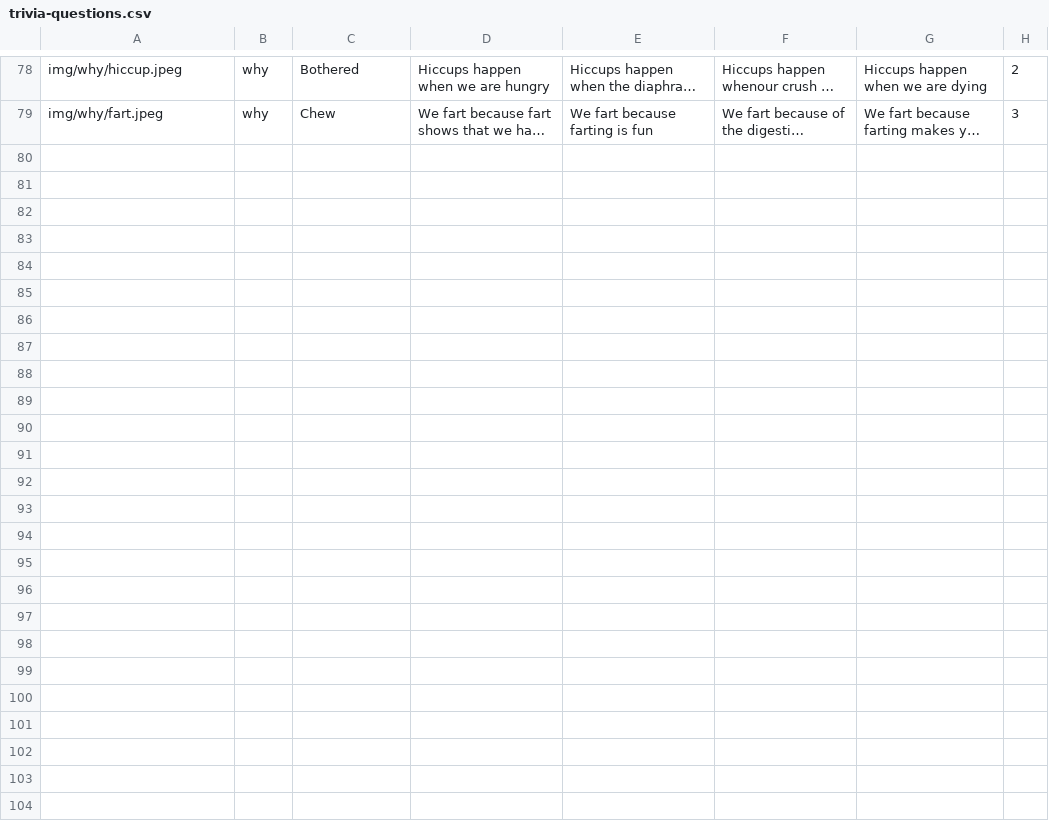
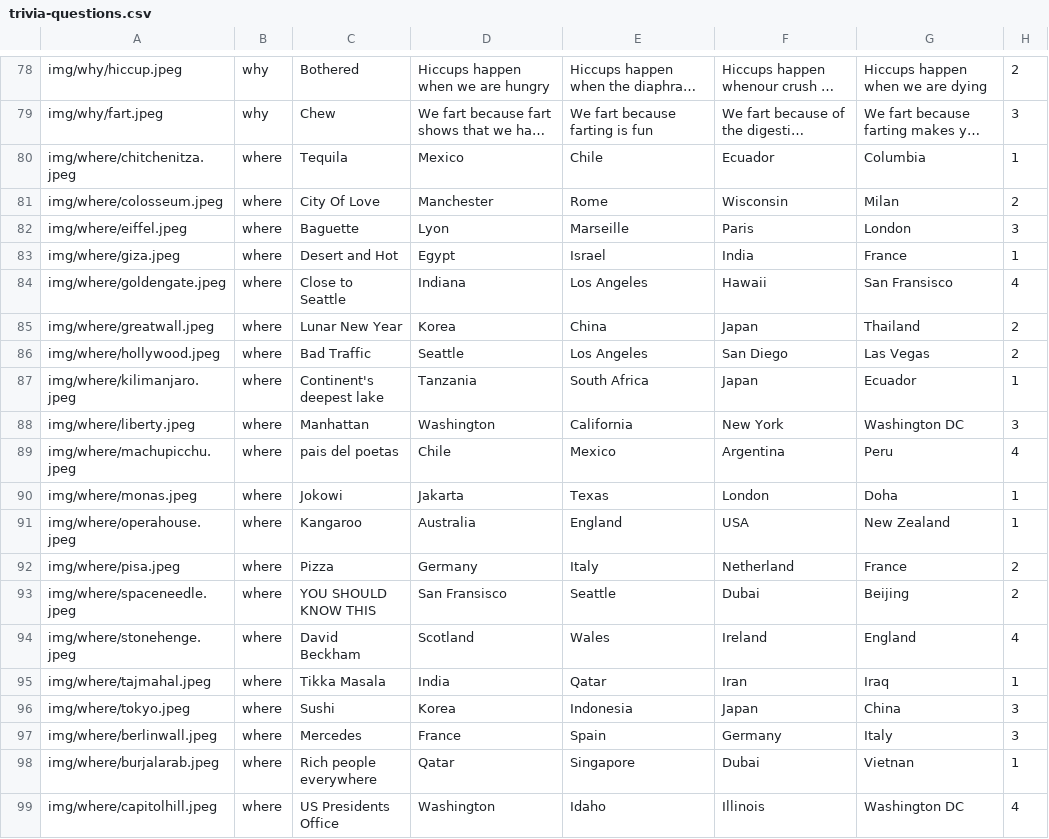
Before and after one commit to kennyhalim/trivia, a CSV file: data/trivia-questions.csv, drawn as a sheet; only a part is shown, gaps mark what is left out; long unchanged cells end in …; the diff names each change by its address in the sheet, - before the commit and + after, or states it on an @@ line.

Commit message:
added all trivia questions and image

```diff
--- a/data/trivia-questions.csv
+++ b/data/trivia-questions.csv
+row 80: img/where/chitchenitza.jpeg | where | Tequila | Mexico | Chile | Ecuador | Columbia | 1
+row 81: img/where/colosseum.jpeg | where | City Of Love | Manchester | Rome | Wisconsin | Milan | 2
+row 82: img/where/eiffel.jpeg | where | Baguette | Lyon | Marseille | Paris | London | 3
+row 83: img/where/giza.jpeg | where | Desert and Hot | Egypt | Israel | India | France | 1
+row 84: img/where/goldengate.jpeg | where | Close to Seattle | Indiana | Los Angeles | Hawaii | San Fransisco | 4
+row 85: img/where/greatwall.jpeg | where | Lunar New Year | Korea | China | Japan | Thailand | 2
+row 86: img/where/hollywood.jpeg | where | Bad Traffic | Seattle | Los Angeles | San Diego | Las Vegas | 2
+row 87: img/where/kilimanjaro.jpeg | where | Continent's deepest lake | Tanzania | South Africa | Japan | Ecuador | 1
+row 88: img/where/liberty.jpeg | where | Manhattan | Washington | California | New York | Washington DC | 3
+row 89: img/where/machupicchu.jpeg | where | pais del poetas | Chile | Mexico | Argentina | Peru | 4
+row 90: img/where/monas.jpeg | where | Jokowi | Jakarta | Texas | London | Doha | 1
+row 91: img/where/operahouse.jpeg | where | Kangaroo | Australia | England | USA | New Zealand | 1
+row 92: img/where/pisa.jpeg | where | Pizza | Germany | Italy | Netherland | France | 2
+row 93: img/where/spaceneedle.jpeg | where | YOU SHOULD KNOW THIS | San Fransisco | Seattle | Dubai | Beijing | 2
+row 94: img/where/stonehenge.jpeg | where | David Beckham | Scotland | Wales | Ireland | England | 4
+row 95: img/where/tajmahal.jpeg | where | Tikka Masala | India | Qatar | Iran | Iraq | 1
+row 96: img/where/tokyo.jpeg | where | Sushi | Korea | Indonesia | Japan | China | 3
+row 97: img/where/berlinwall.jpeg | where | Mercedes | France | Spain | Germany | Italy | 3
+row 98: img/where/burjalarab.jpeg | where | Rich people everywhere | Qatar | Singapore | Dubai | Vietnan | 1
+row 99: img/where/capitolhill.jpeg | where | US Presidents Office | Washington | Idaho | Illinois | Washington DC | 4
```
Also changed, not shown: 9 other files.
